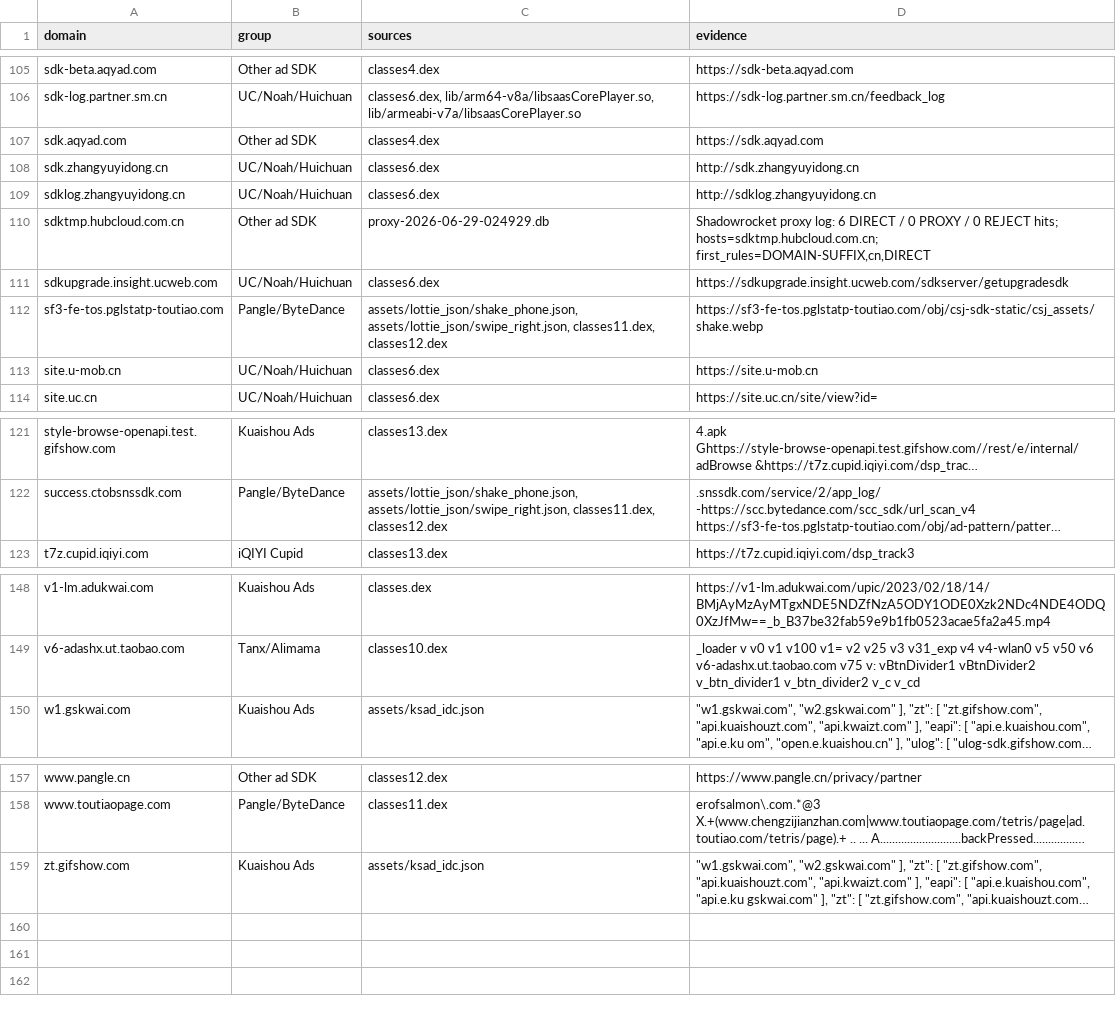
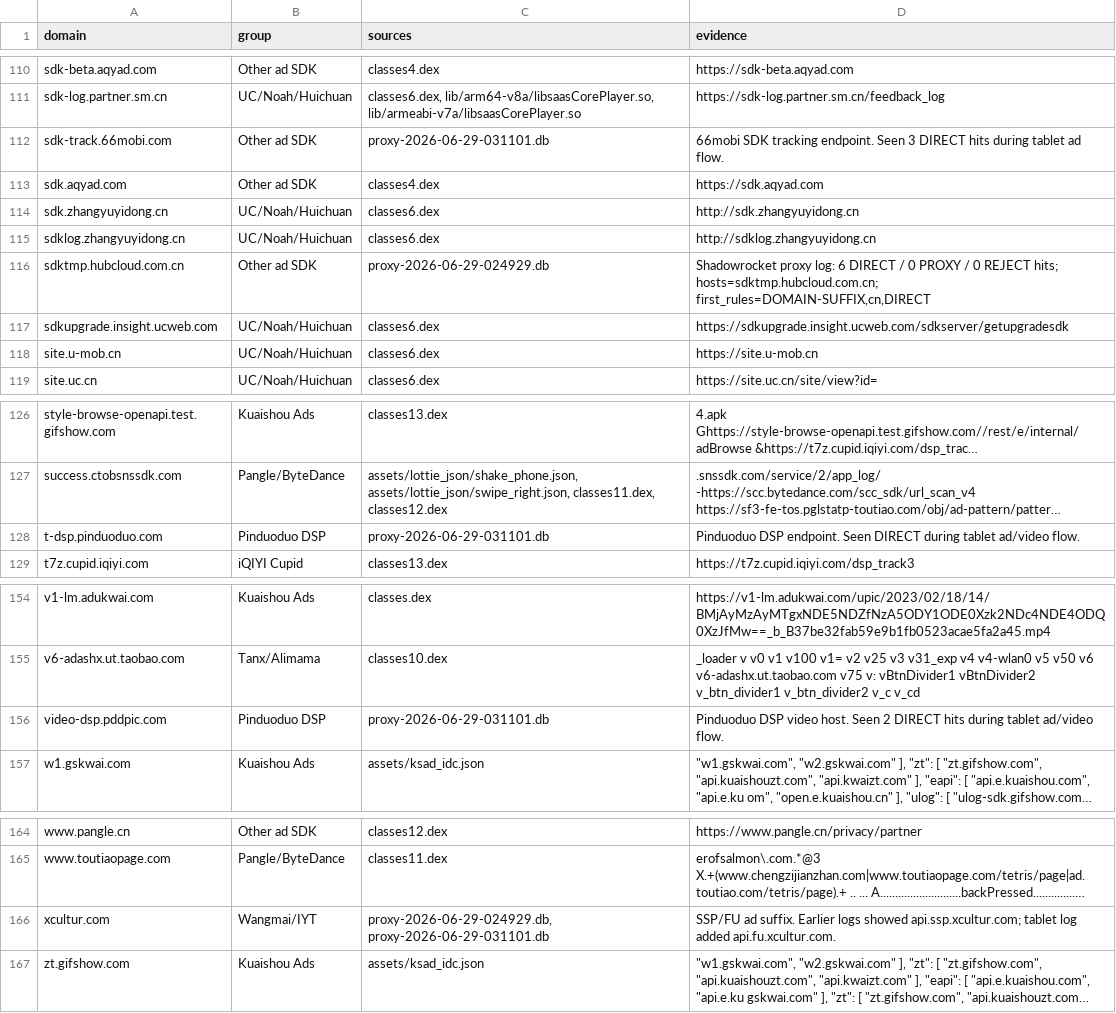
Before and after one commit to Lincoln233/biubiu-accelerator-shadowrocket-rules, a TSV file: evidence.tsv, drawn as a sheet; only a part is shown, gaps mark what is left out; long unchanged cells end in …; removed rows and columns are numbered as before the commit, all else as after; the diff covers the shown part only; the diff names each change by its address in the sheet, - before the commit and + after, or states it on an @@ line.

Commit message:
add tablet ad flow domains

```diff
--- a/evidence.tsv
+++ b/evidence.tsv
+row 112: sdk-track.66mobi.com | Other ad SDK | proxy-2026-06-29-031101.db | 66mobi SDK tracking endpoint. Seen 3 DIRECT hits during tablet ad flow.
-row 112: sf3-fe-tos.pglstatp-toutiao.com | Pangle/ByteDance | assets/lottie_json/shake_phone.json, assets/lottie_json/swipe_right.json, classes11.dex, classes12.dex | https://sf3-fe-tos.pglstatp-toutiao.com/obj/csj-sdk-static/csj_assets/shake.webp
+row 128: t-dsp.pinduoduo.com | Pinduoduo DSP | proxy-2026-06-29-031101.db | Pinduoduo DSP endpoint. Seen DIRECT during tablet ad/video flow.
+row 156: video-dsp.pddpic.com | Pinduoduo DSP | proxy-2026-06-29-031101.db | Pinduoduo DSP video host. Seen 2 DIRECT hits during tablet ad/video flow.
+row 166: xcultur.com | Wangmai/IYT | proxy-2026-06-29-024929.db, proxy-2026-06-29-031101.db | SSP/FU ad suffix. Earlier logs showed api.ssp.xcultur.com; tablet log added api.fu.xcultur.com.
```
Also changed, not shown: 6 added rows and 1 removed row elsewhere in this file, 4 other files.
